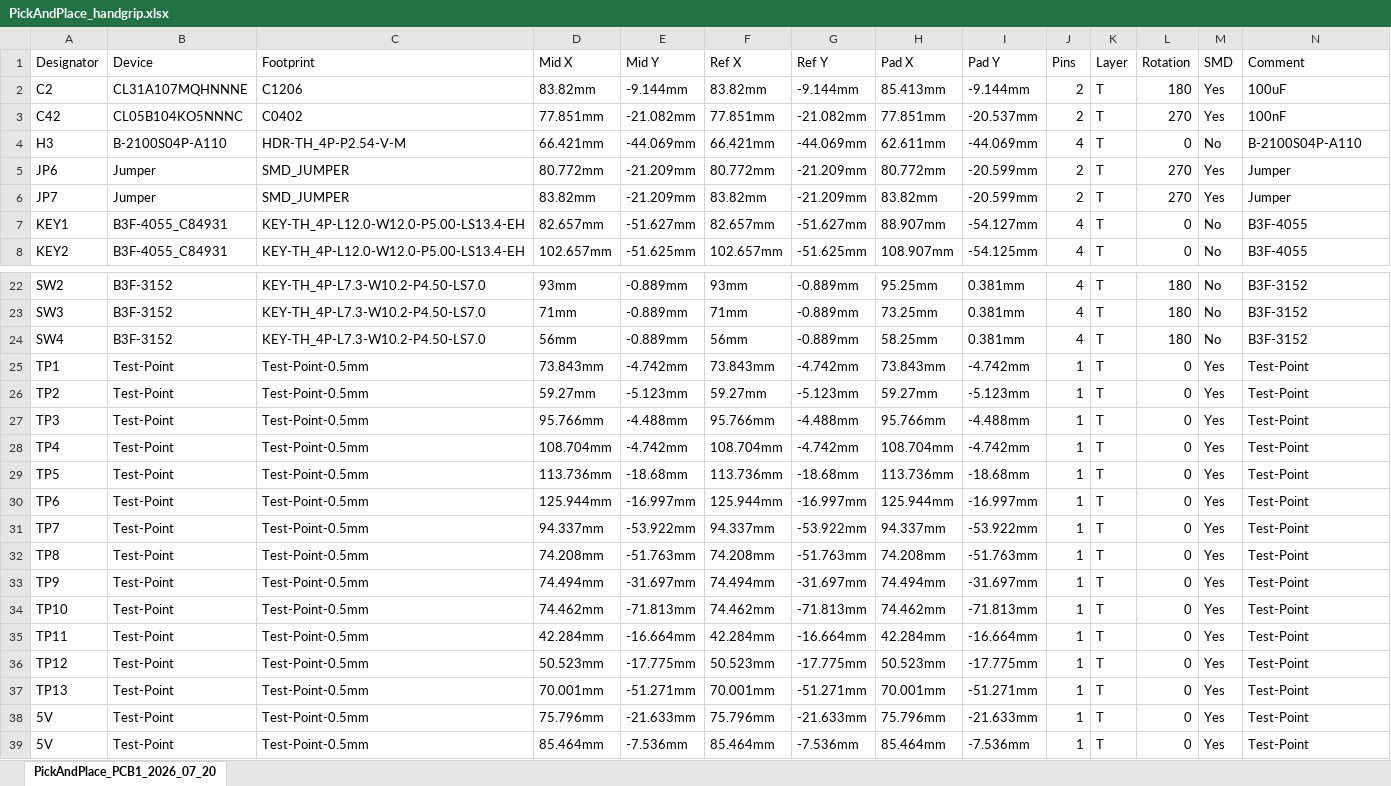
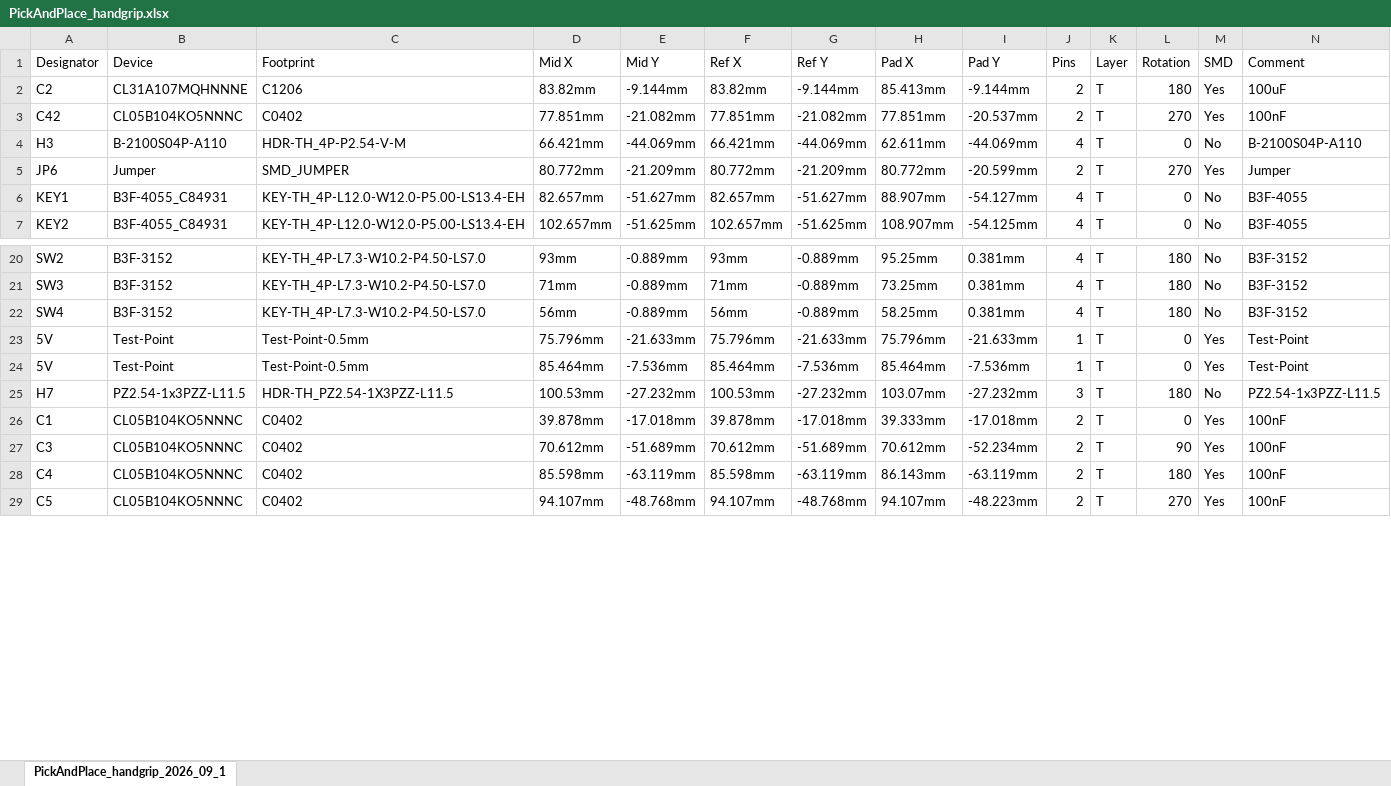
Before and after one commit to gunicsba/AgIsoAuxInputs, an Excel workbook: hardware/boards/handgrip/PickAndPlace_handgrip.xlsx, sheet PickAndPlace_handgrip_2026_09_1, drawn as a sheet; only a part is shown, gaps mark what is left out; values as stored, in another font and other column widths than the file's, no borders; removed rows and columns are numbered as before the commit, all else as after; rows hold the shown columns only; the diff covers the shown part only; the diff names each change by its address in the sheet, - before the commit and + after, or states it on an @@ line.

```diff
--- a/hardware/boards/handgrip/PickAndPlace_handgrip.xlsx (sheet PickAndPlace_handgrip_2026_09_1)
+++ b/hardware/boards/handgrip/PickAndPlace_handgrip.xlsx (sheet PickAndPlace_handgrip_2026_09_1)
-sheet tab: PickAndPlace_PCB1_2026_07_20
+sheet tab: PickAndPlace_handgrip_2026_09_1
-row 6: JP7 | Jumper | SMD_JUMPER | 83.82mm | -21.209mm | 83.82mm | -21.209mm | 83.82mm | -20.599mm | 2 | T | 270 | Yes | Jumper
-row 25: TP1 | Test-Point | Test-Point-0.5mm | 73.843mm | -4.742mm | 73.843mm | -4.742mm | 73.843mm | -4.742mm | 1 | T | 0 | Yes | Test-Point
-row 26: TP2 | Test-Point | Test-Point-0.5mm | 59.27mm | -5.123mm | 59.27mm | -5.123mm | 59.27mm | -5.123mm | 1 | T | 0 | Yes | Test-Point
-row 27: TP3 | Test-Point | Test-Point-0.5mm | 95.766mm | -4.488mm | 95.766mm | -4.488mm | 95.766mm | -4.488mm | 1 | T | 0 | Yes | Test-Point
-row 28: TP4 | Test-Point | Test-Point-0.5mm | 108.704mm | -4.742mm | 108.704mm | -4.742mm | 108.704mm | -4.742mm | 1 | T | 0 | Yes | Test-Point
-row 29: TP5 | Test-Point | Test-Point-0.5mm | 113.736mm | -18.68mm | 113.736mm | -18.68mm | 113.736mm | -18.68mm | 1 | T | 0 | Yes | Test-Point
-row 30: TP6 | Test-Point | Test-Point-0.5mm | 125.944mm | -16.997mm | 125.944mm | -16.997mm | 125.944mm | -16.997mm | 1 | T | 0 | Yes | Test-Point
-row 31: TP7 | Test-Point | Test-Point-0.5mm | 94.337mm | -53.922mm | 94.337mm | -53.922mm | 94.337mm | -53.922mm | 1 | T | 0 | Yes | Test-Point
-row 32: TP8 | Test-Point | Test-Point-0.5mm | 74.208mm | -51.763mm | 74.208mm | -51.763mm | 74.208mm | -51.763mm | 1 | T | 0 | Yes | Test-Point
-row 33: TP9 | Test-Point | Test-Point-0.5mm | 74.494mm | -31.697mm | 74.494mm | -31.697mm | 74.494mm | -31.697mm | 1 | T | 0 | Yes | Test-Point
-row 34: TP10 | Test-Point | Test-Point-0.5mm | 74.462mm | -71.813mm | 74.462mm | -71.813mm | 74.462mm | -71.813mm | 1 | T | 0 | Yes | Test-Point
-row 35: TP11 | Test-Point | Test-Point-0.5mm | 42.284mm | -16.664mm | 42.284mm | -16.664mm | 42.284mm | -16.664mm | 1 | T | 0 | Yes | Test-Point
-row 36: TP12 | Test-Point | Test-Point-0.5mm | 50.523mm | -17.775mm | 50.523mm | -17.775mm | 50.523mm | -17.775mm | 1 | T | 0 | Yes | Test-Point
-row 37: TP13 | Test-Point | Test-Point-0.5mm | 70.001mm | -51.271mm | 70.001mm | -51.271mm | 70.001mm | -51.271mm | 1 | T | 0 | Yes | Test-Point
+row 25: H7 | PZ2.54-1x3PZZ-L11.5 | HDR-TH_PZ2.54-1X3PZZ-L11.5 | 100.53mm | -27.232mm | 100.53mm | -27.232mm | 103.07mm | -27.232mm | 3 | T | 180 | No | PZ2.54-1x3PZZ-L11.5
+row 26: C1 | CL05B104KO5NNNC | C0402 | 39.878mm | -17.018mm | 39.878mm | -17.018mm | 39.333mm | -17.018mm | 2 | T | 0 | Yes | 100nF
+row 27: C3 | CL05B104KO5NNNC | C0402 | 70.612mm | -51.689mm | 70.612mm | -51.689mm | 70.612mm | -52.234mm | 2 | T | 90 | Yes | 100nF
+row 28: C4 | CL05B104KO5NNNC | C0402 | 85.598mm | -63.119mm | 85.598mm | -63.119mm | 86.143mm | -63.119mm | 2 | T | 180 | Yes | 100nF
+row 29: C5 | CL05B104KO5NNNC | C0402 | 94.107mm | -48.768mm | 94.107mm | -48.768mm | 94.107mm | -48.223mm | 2 | T | 270 | Yes | 100nF
```
Also changed, not shown: 14 added rows and 1 removed row elsewhere in this sheet, hardware/boards/brain/BOM_brain.xlsx, hardware/boards/brain/PickAndPlace_brain.xlsx, 8 other files.
